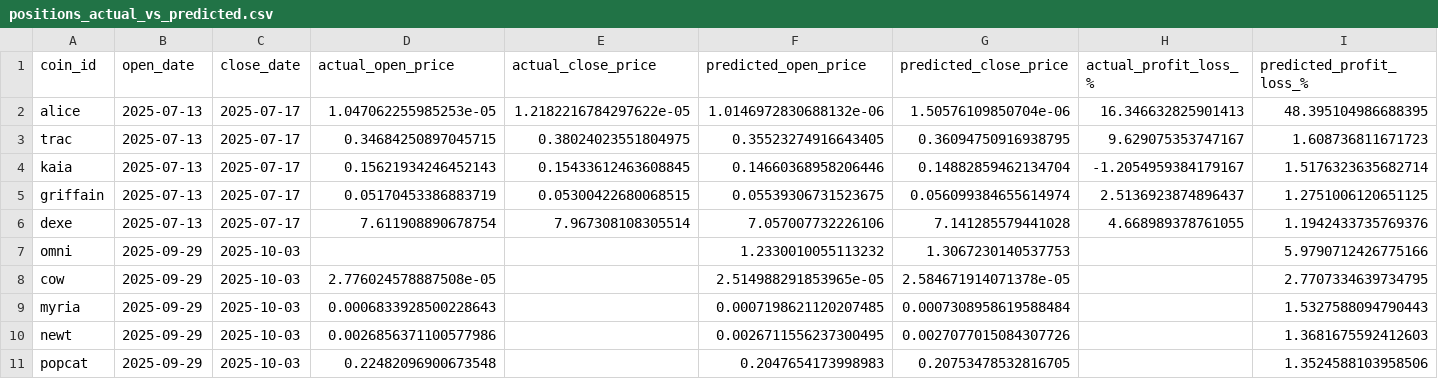
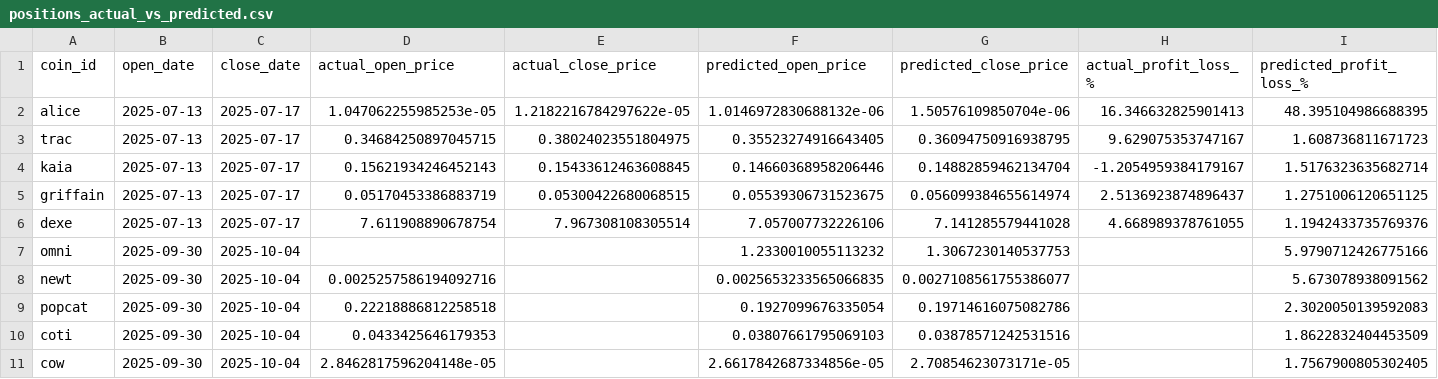
Before and after one commit to tamonashroy/price-prediction-app, a CSV file: positions_actual_vs_predicted.csv, drawn as a sheet.

```diff
--- a/positions_actual_vs_predicted.csv
+++ b/positions_actual_vs_predicted.csv
@@ -6,6 +6,6 @@ griffain,2025-07-13,2025-07-17,0.05170453386883719,0.05300422680068515,0.0553930
 dexe,2025-07-13,2025-07-17,7.611908890678754,7.967308108305514,7.057007732226106,7.141285579441028,4.668989378761055,1.1942433735769376
-omni,2025-09-29,2025-10-03,,,1.2330010055113232,1.3067230140537753,,5.9790712426775166
-cow,2025-09-29,2025-10-03,2.776024578887508e-05,,2.514988291853965e-05,2.584671914071378e-05,,2.7707334639734795
-myria,2025-09-29,2025-10-03,0.0006833928500228643,,0.0007198621120207485,0.0007308958619588484,,1.5327588094790443
-newt,2025-09-29,2025-10-03,0.0026856371100577986,,0.0026711556237300495,0.0027077015084307726,,1.3681675592412603
-popcat,2025-09-29,2025-10-03,0.22482096900673548,,0.2047654173998983,0.20753478532816705,,1.3524588103958506
+omni,2025-09-30,2025-10-04,,,1.2330010055113232,1.3067230140537753,,5.9790712426775166
+newt,2025-09-30,2025-10-04,0.0025257586194092716,,0.0025653233565066835,0.0027108561755386077,,5.673078938091562
+popcat,2025-09-30,2025-10-04,0.22218886812258518,,0.1927099676335054,0.19714616075082786,,2.3020050139592083
+coti,2025-09-30,2025-10-04,0.0433425646179353,,0.03807661795069103,0.03878571242531516,,1.8622832404453509
+cow,2025-09-30,2025-10-04,2.8462817596204148e-05,,2.6617842687334856e-05,2.70854623073171e-05,,1.7567900805302405
```
Also changed, not shown: batch_5day_predictions.csv, batch_last5_actual_vs_predicted.csv, 2 other files.
